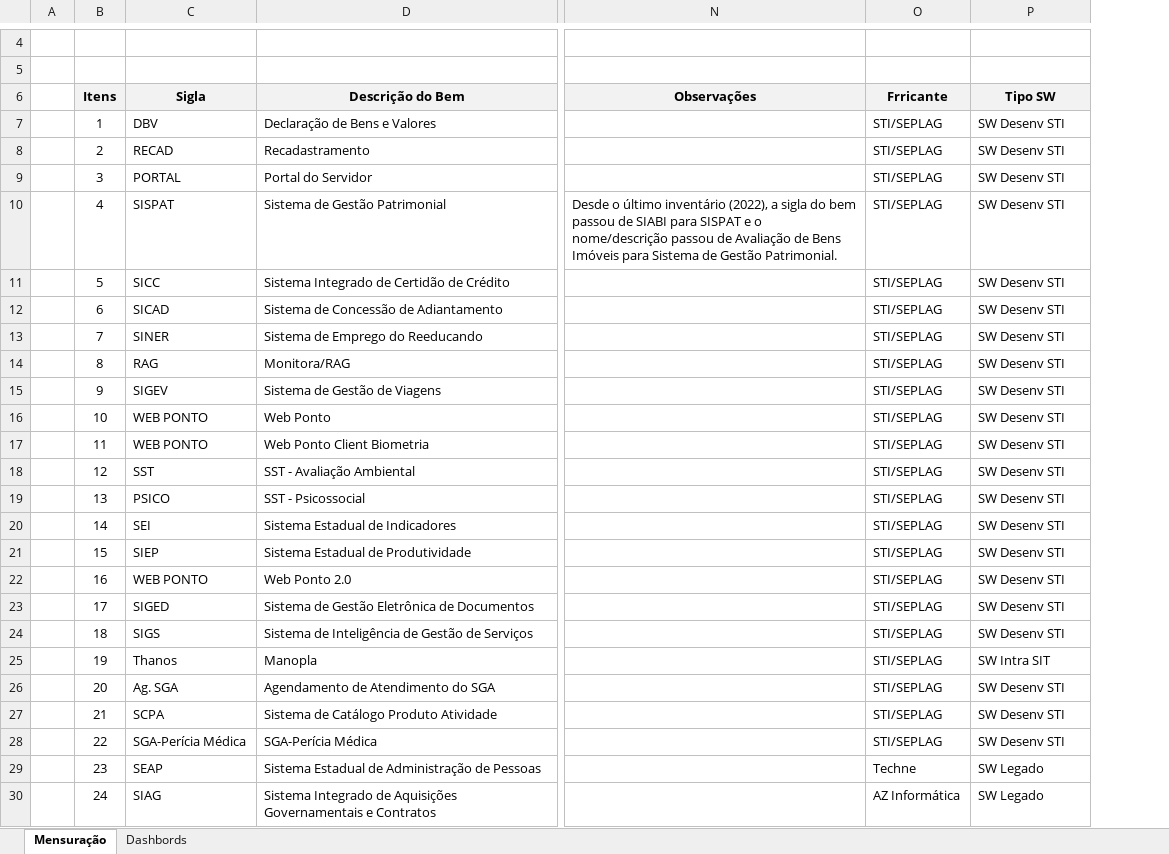
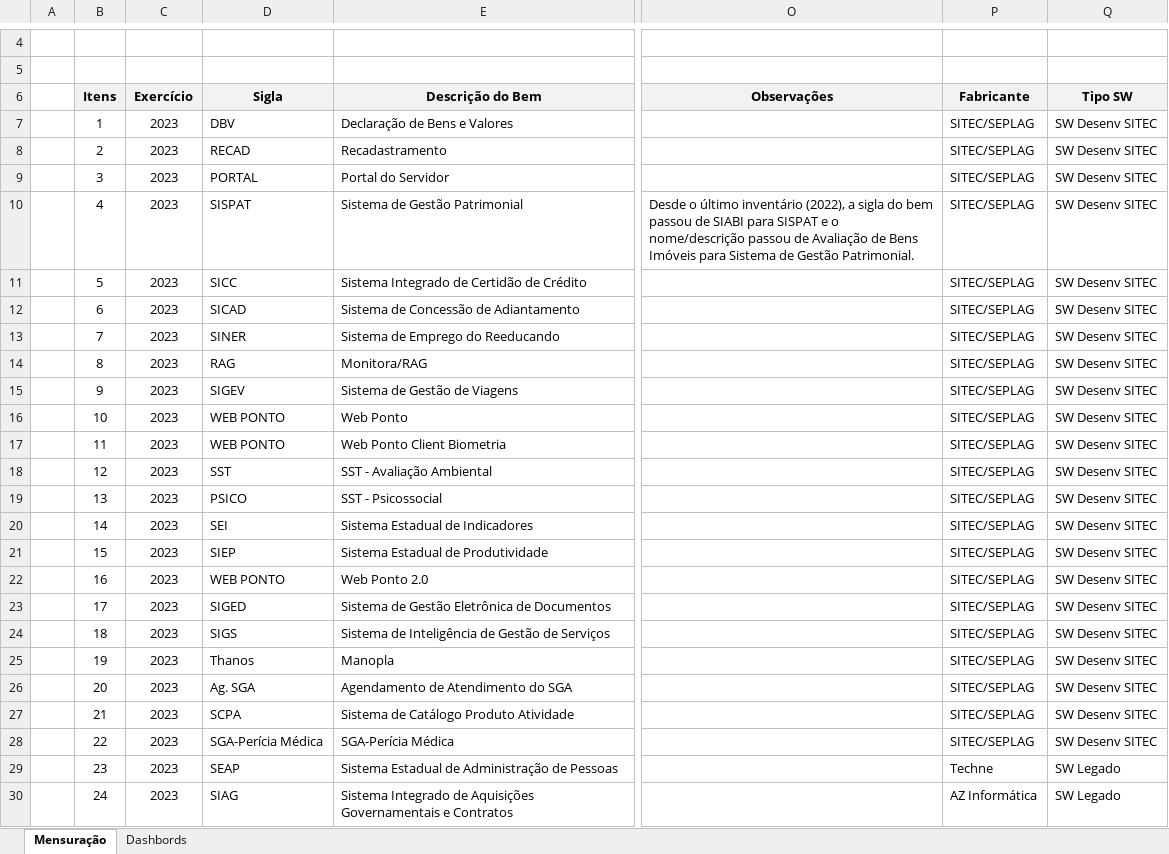
Before and after one commit to jonathas12/Seplag, an Excel workbook: Inventário de Ativos Intangíveis/2024/3. Analise de Dados/3.2. Dados/RLT- Medições Ativos Intangíveis 2023-v1.2.xlsx, sheet Mensuração, drawn as a sheet; only a part is shown, gaps mark what is left out; values as stored, in another font and other column widths than the file's, no borders; charts and pictures not drawn; removed rows and columns are numbered as before the commit, all else as after; the diff names each change by its address in the sheet, - before the commit and + after, or states it on an @@ line.

Commit message:
Organização e estruturação dos dados.
Ajustes e equalização das planilhas dos exercícios de 2023 e 2024, tanto para softwares adquiridos quanto os desenvolvidos internamente.

```diff
--- a/Inventário de Ativos Intangíveis/2024/3. Analise de Dados/3.2. Dados/RLT- Medições Ativos Intangíveis 2023-v1.2.xlsx (sheet Mensuração)
+++ b/Inventário de Ativos Intangíveis/2024/3. Analise de Dados/3.2. Dados/RLT- Medições Ativos Intangíveis 2023-v1.2.xlsx (sheet Mensuração)
+column C (Exercício), rows 7-30: all 2023
-column O (Frricante), rows 7-30: STI/SEPLAG | STI/SEPLAG | STI/SEPLAG | STI/SEPLAG | STI/SEPLAG | STI/SEPLAG | STI/SEPLAG | STI/SEPLAG | STI/SEPLAG | STI/SEPLAG | STI/SEPLAG | STI/SEPLAG | STI/SEPLAG | STI/SEPLAG | STI/SEPLAG | STI/SEPLAG | STI/SEPLAG | STI/SEPLAG | STI/SEPLAG | STI/SEPLAG | STI/SEPLAG | STI/SEPLAG | Techne | AZ Informática
+column P (Fabricante), rows 7-30: SITEC/SEPLAG | SITEC/SEPLAG | SITEC/SEPLAG | SITEC/SEPLAG | SITEC/SEPLAG | SITEC/SEPLAG | SITEC/SEPLAG | SITEC/SEPLAG | SITEC/SEPLAG | SITEC/SEPLAG | SITEC/SEPLAG | SITEC/SEPLAG | SITEC/SEPLAG | SITEC/SEPLAG | SITEC/SEPLAG | SITEC/SEPLAG | SITEC/SEPLAG | SITEC/SEPLAG | SITEC/SEPLAG | SITEC/SEPLAG | SITEC/SEPLAG | SITEC/SEPLAG | Techne | AZ Informática
-Q7:Q24 (Tipo SW): SW Desenv STI
+Q7:Q24 (Tipo SW): SW Desenv SITEC
-Q25 (Tipo SW): SW Intra SIT
+Q25 (Tipo SW): SW Desenv SITEC
-Q26:Q28 (Tipo SW): SW Desenv STI
+Q26:Q28 (Tipo SW): SW Desenv SITEC
```
Also changed, not shown: formulas that keep their value, charts or pictures, Inventário de Ativos Intangíveis/2024/3. Analise de Dados/3.2. Dados/RLT- Medições Ativos Intangíveis 2024-v1.0.xlsx, 4 other files.
